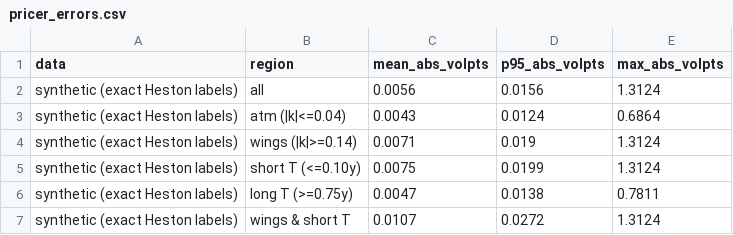
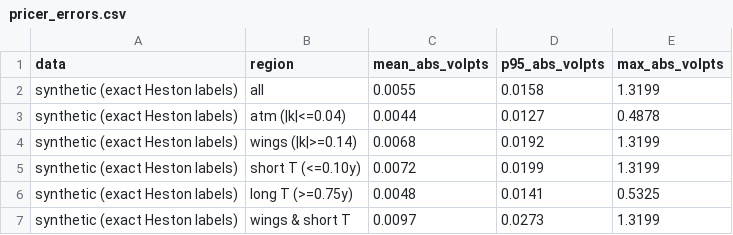
Before and after one commit to Git-Kapish/Neural-Vol-Surface, a CSV file: results/tables/pricer_errors.csv, drawn as a sheet.

```diff
--- a/results/tables/pricer_errors.csv
+++ b/results/tables/pricer_errors.csv
@@ -1,7 +1,7 @@
 data,region,mean_abs_volpts,p95_abs_volpts,max_abs_volpts
-synthetic (exact Heston labels),all,0.0056,0.0156,1.3124
-synthetic (exact Heston labels),atm (|k|<=0.04),0.0043,0.0124,0.6864
-synthetic (exact Heston labels),wings (|k|>=0.14),0.0071,0.019,1.3124
-synthetic (exact Heston labels),short T (<=0.10y),0.0075,0.0199,1.3124
-synthetic (exact Heston labels),long T (>=0.75y),0.0047,0.0138,0.7811
-synthetic (exact Heston labels),wings & short T,0.0107,0.0272,1.3124
+synthetic (exact Heston labels),all,0.0055,0.0158,1.3199
+synthetic (exact Heston labels),atm (|k|<=0.04),0.0044,0.0127,0.4878
+synthetic (exact Heston labels),wings (|k|>=0.14),0.0068,0.0192,1.3199
+synthetic (exact Heston labels),short T (<=0.10y),0.0072,0.0199,1.3199
+synthetic (exact Heston labels),long T (>=0.75y),0.0048,0.0141,0.5325
+synthetic (exact Heston labels),wings & short T,0.0097,0.0273,1.3199
```
Also changed, not shown: results/tables/calibration.csv, 18 other files.
